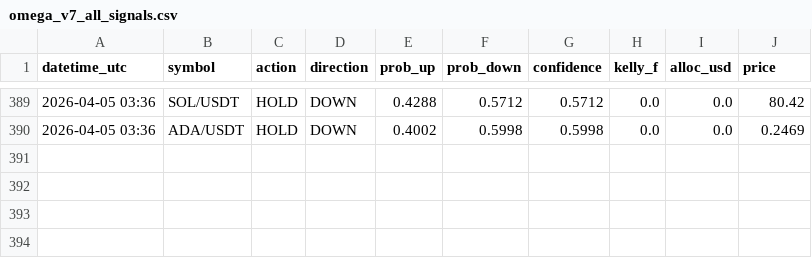
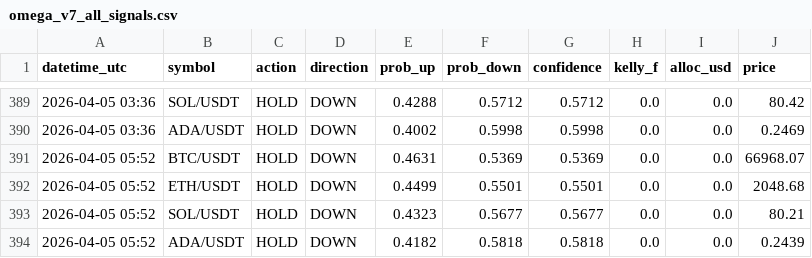
Before and after one commit to Jeanwrld/omega-bot, a CSV file: omega_v7_all_signals.csv, drawn as a sheet; only a part is shown, gaps mark what is left out; the diff names each change by its address in the sheet, - before the commit and + after, or states it on an @@ line.

Commit message:
📡 v7 Signals 2026-04-05 05:52 UTC

```diff
--- a/omega_v7_all_signals.csv
+++ b/omega_v7_all_signals.csv
+row 391: 2026-04-05 05:52 | BTC/USDT | HOLD | DOWN | 0.4631 | 0.5369 | 0.5369 | 0.0 | 0.0 | 66968.07
+row 392: 2026-04-05 05:52 | ETH/USDT | HOLD | DOWN | 0.4499 | 0.5501 | 0.5501 | 0.0 | 0.0 | 2048.68
+row 393: 2026-04-05 05:52 | SOL/USDT | HOLD | DOWN | 0.4323 | 0.5677 | 0.5677 | 0.0 | 0.0 | 80.21
+row 394: 2026-04-05 05:52 | ADA/USDT | HOLD | DOWN | 0.4182 | 0.5818 | 0.5818 | 0.0 | 0.0 | 0.2439
```
